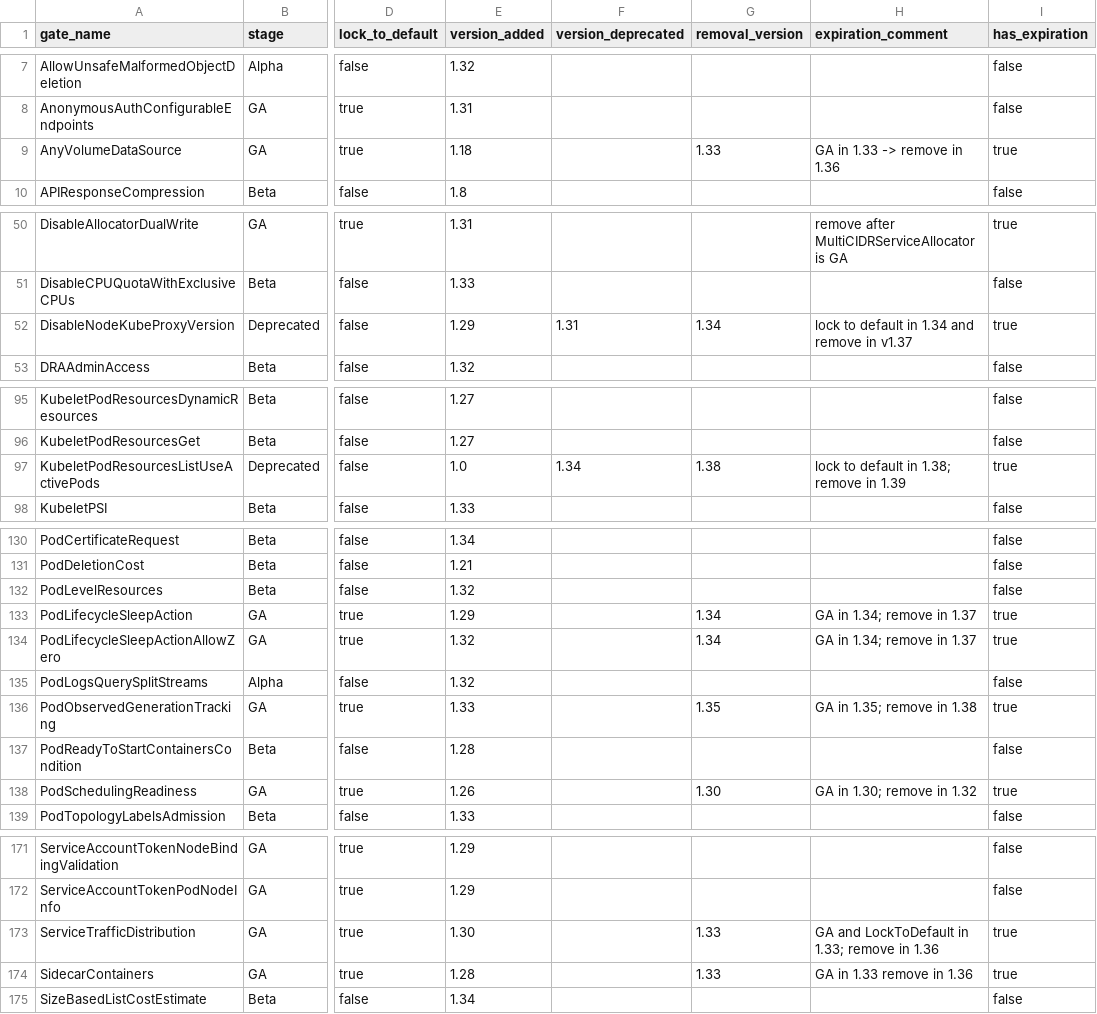
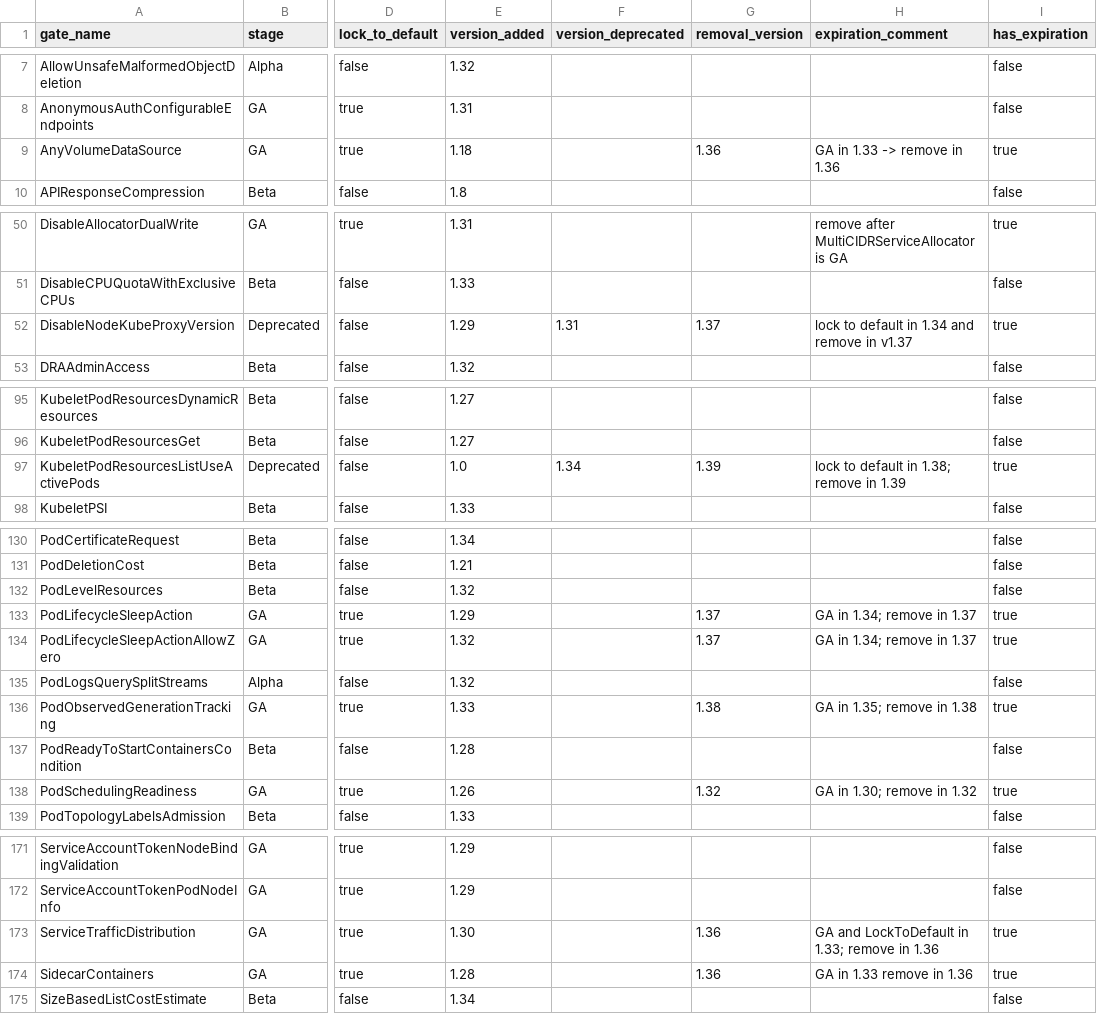
Before and after one commit to ternava/ft-expiration-date, a CSV file: study/data/01-kubernetes-feature-gates.csv, drawn as a sheet; only a part is shown, gaps mark what is left out; the diff covers the shown part only; the diff names each change by its address in the sheet, - before the commit and + after, or states it on an @@ line.

Commit message:
updated and enriched the data with the longitudinal data

```diff
--- a/study/data/01-kubernetes-feature-gates.csv
+++ b/study/data/01-kubernetes-feature-gates.csv
-G9 (removal_version): 1.33
+G9 (removal_version): 1.36
-G52 (removal_version): 1.34
+G52 (removal_version): 1.37
-G97 (removal_version): 1.38
+G97 (removal_version): 1.39
-G133:G134 (removal_version): 1.34
+G133:G134 (removal_version): 1.37
-G136 (removal_version): 1.35
+G136 (removal_version): 1.38
-G138 (removal_version): 1.30
+G138 (removal_version): 1.32
-G173:G174 (removal_version): 1.33
+G173:G174 (removal_version): 1.36
```
Also changed, not shown: 2 edited cells elsewhere in this file, 22 other files.
